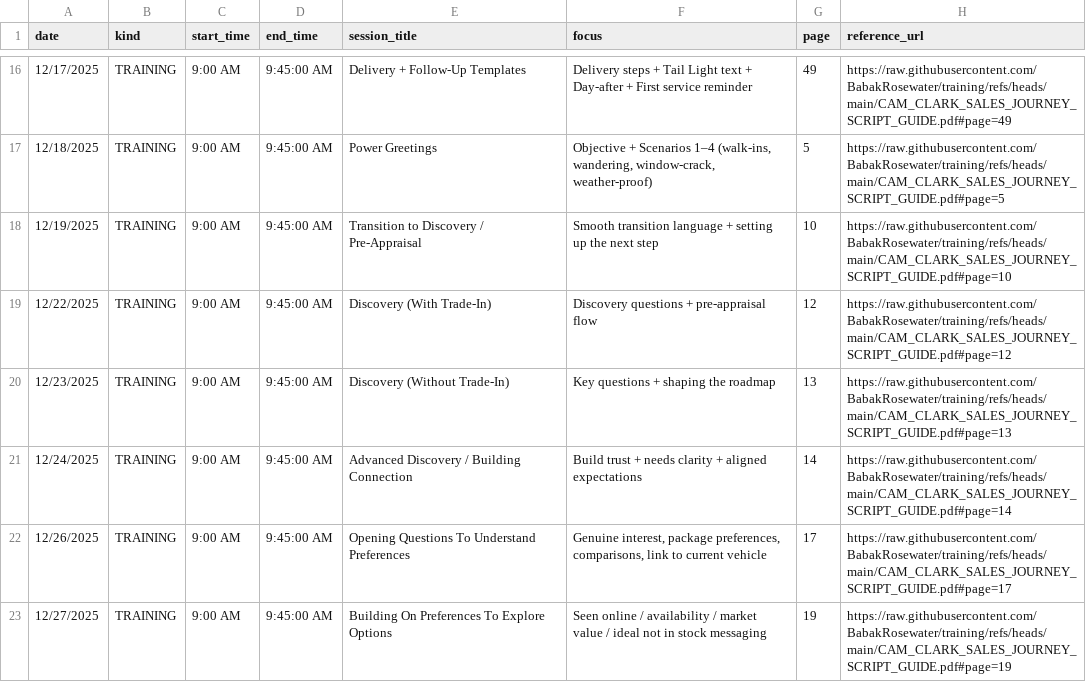
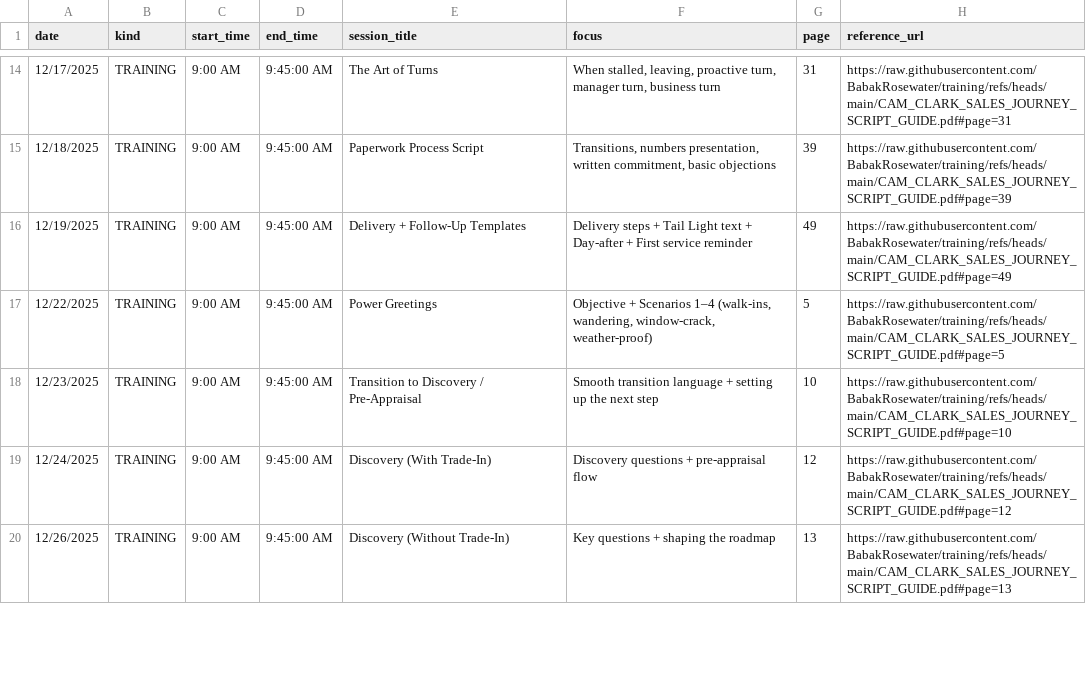
Before and after one commit to BabakRosewater/training, a CSV file: sales_training_schedule.csv, drawn as a sheet; only a part is shown, gaps mark what is left out; the diff covers the shown part only.

```diff
--- a/sales_training_schedule.csv
+++ b/sales_training_schedule.csv
@@ -16,8 +14,7 @@
-12/17/2025,TRAINING,9:00 AM,9:45:00 AM,Delivery + Follow-Up Templates,Delivery steps + Tail Light text + Day-after + First service reminder,49,https://raw.githubusercontent.com/BabakRosewater/training/refs/heads/main/CAM_CLARK_SALES_JOURNEY_SCRIPT_GUIDE.pdf#page=49
-12/18/2025,TRAINING,9:00 AM,9:45:00 AM,Power Greetings,"Objective + Scenarios 1–4 (walk-ins, wandering, window-crack, weather-proof)",5,https://raw.githubusercontent.com/BabakRosewater/training/refs/heads/main/CAM_CLARK_SALES_JOURNEY_SCRIPT_GUIDE.pdf#page=5
-12/19/2025,TRAINING,9:00 AM,9:45:00 AM,Transition to Discovery / Pre-Appraisal,Smooth transition language + setting up the next step,10,https://raw.githubusercontent.com/BabakRosewater/training/refs/heads/main/CAM_CLARK_SALES_JOURNEY_SCRIPT_GUIDE.pdf#page=10
-12/22/2025,TRAINING,9:00 AM,9:45:00 AM,Discovery (With Trade-In),Discovery questions + pre-appraisal flow,12,https://raw.githubusercontent.com/BabakRosewater/training/refs/heads/main/CAM_CLARK_SALES_JOURNEY_SCRIPT_GUIDE.pdf#page=12
-12/23/2025,TRAINING,9:00 AM,9:45:00 AM,Discovery (Without Trade-In),Key questions + shaping the roadmap,13,https://raw.githubusercontent.com/BabakRosewater/training/refs/heads/main/CAM_CLARK_SALES_JOURNEY_SCRIPT_GUIDE.pdf#page=13
-12/24/2025,TRAINING,9:00 AM,9:45:00 AM,Advanced Discovery / Building Connection,Build trust + needs clarity + aligned expectations,14,https://raw.githubusercontent.com/BabakRosewater/training/refs/heads/main/CAM_CLARK_SALES_JOURNEY_SCRIPT_GUIDE.pdf#page=14
-12/26/2025,TRAINING,9:00 AM,9:45:00 AM,Opening Questions To Understand Preferences,"Genuine interest, package preferences, comparisons, link to current vehicle",17,https://raw.githubusercontent.com/BabakRosewater/training/refs/heads/main/CAM_CLARK_SALES_JOURNEY_SCRIPT_GUIDE.pdf#page=17
-12/27/2025,TRAINING,9:00 AM,9:45:00 AM,Building On Preferences To Explore Options,Seen online / availability / market value / ideal not in stock messaging,19,https://raw.githubusercontent.com/BabakRosewater/training/refs/heads/main/CAM_CLARK_SALES_JOURNEY_SCRIPT_GUIDE.pdf#page=19
+12/17/2025,TRAINING,9:00 AM,9:45:00 AM,The Art of Turns,"When stalled, leaving, proactive turn, manager turn, business turn",31,https://raw.githubusercontent.com/BabakRosewater/training/refs/heads/main/CAM_CLARK_SALES_JOURNEY_SCRIPT_GUIDE.pdf#page=31
+12/18/2025,TRAINING,9:00 AM,9:45:00 AM,Paperwork Process Script,"Transitions, numbers presentation, written commitment, basic objections",39,https://raw.githubusercontent.com/BabakRosewater/training/refs/heads/main/CAM_CLARK_SALES_JOURNEY_SCRIPT_GUIDE.pdf#page=39
+12/19/2025,TRAINING,9:00 AM,9:45:00 AM,Delivery + Follow-Up Templates,Delivery steps + Tail Light text + Day-after + First service reminder,49,https://raw.githubusercontent.com/BabakRosewater/training/refs/heads/main/CAM_CLARK_SALES_JOURNEY_SCRIPT_GUIDE.pdf#page=49
+12/22/2025,TRAINING,9:00 AM,9:45:00 AM,Power Greetings,"Objective + Scenarios 1–4 (walk-ins, wandering, window-crack, weather-proof)",5,https://raw.githubusercontent.com/BabakRosewater/training/refs/heads/main/CAM_CLARK_SALES_JOURNEY_SCRIPT_GUIDE.pdf#page=5
+12/23/2025,TRAINING,9:00 AM,9:45:00 AM,Transition to Discovery / Pre-Appraisal,Smooth transition language + setting up the next step,10,https://raw.githubusercontent.com/BabakRosewater/training/refs/heads/main/CAM_CLARK_SALES_JOURNEY_SCRIPT_GUIDE.pdf#page=10
+12/24/2025,TRAINING,9:00 AM,9:45:00 AM,Discovery (With Trade-In),Discovery questions + pre-appraisal flow,12,https://raw.githubusercontent.com/BabakRosewater/training/refs/heads/main/CAM_CLARK_SALES_JOURNEY_SCRIPT_GUIDE.pdf#page=12
+12/26/2025,TRAINING,9:00 AM,9:45:00 AM,Discovery (Without Trade-In),Key questions + shaping the roadmap,13,https://raw.githubusercontent.com/BabakRosewater/training/refs/heads/main/CAM_CLARK_SALES_JOURNEY_SCRIPT_GUIDE.pdf#page=13
```
Also changed, not shown: 3 added rows, 2 removed rows and 41 edited cells elsewhere in this file.
